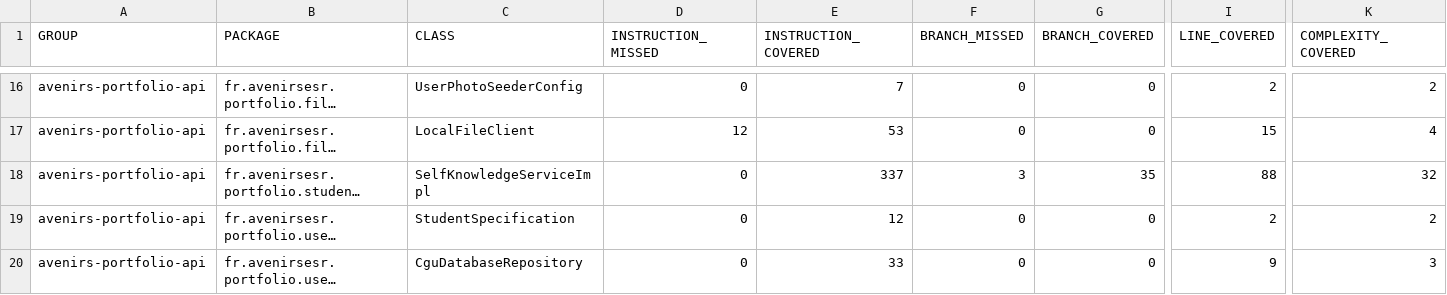
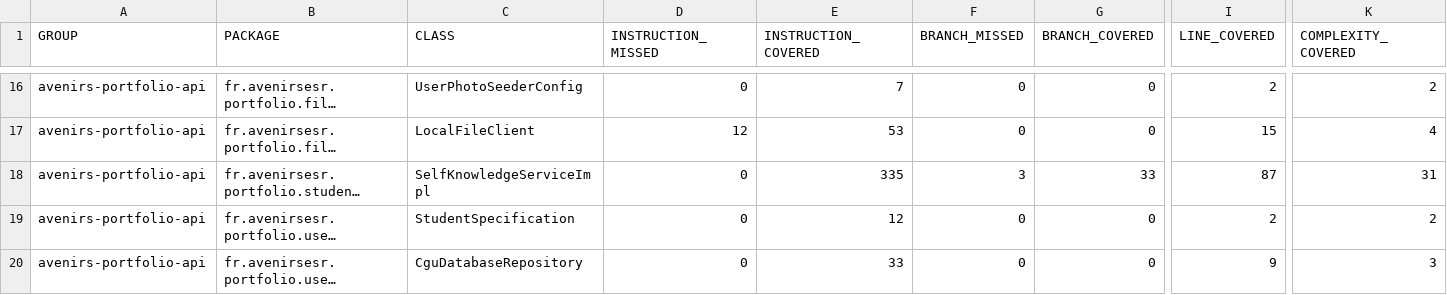
Before and after one commit to avenirs-esr/avenirs-portfolio-api, a CSV file: docs/jacoco-report/jacoco/jacoco.csv, drawn as a sheet; only a part is shown, gaps mark what is left out; long unchanged cells end in …; the diff names each change by its address in the sheet, - before the commit and + after, or states it on an @@ line.

```diff
--- a/docs/jacoco-report/jacoco/jacoco.csv
+++ b/docs/jacoco-report/jacoco/jacoco.csv
-E18 (INSTRUCTION_COVERED): 337
+E18 (INSTRUCTION_COVERED): 335
-G18 (BRANCH_COVERED): 35
+G18 (BRANCH_COVERED): 33
-I18 (LINE_COVERED): 88
+I18 (LINE_COVERED): 87
-K18 (COMPLEXITY_COVERED): 32
+K18 (COMPLEXITY_COVERED): 31
```
Also changed, not shown: 8 other files.
